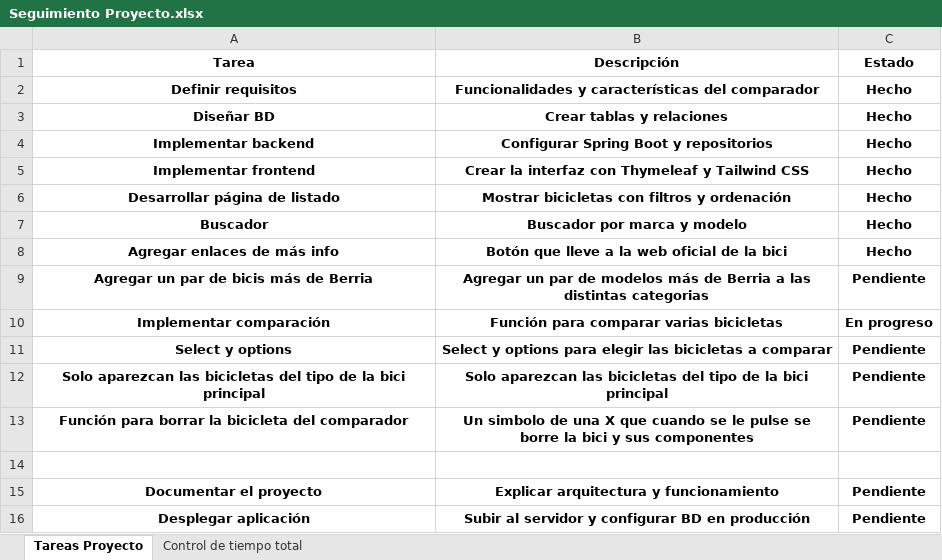
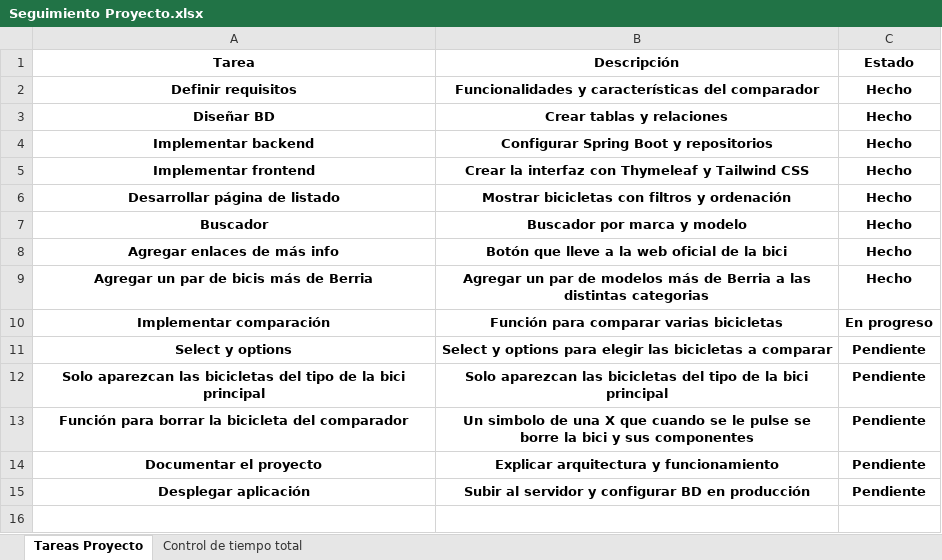
Before and after one commit to diegobenito2/TFG-Comparador-Bicicletas, an Excel workbook: Documentación/Seguimiento Proyecto.xlsx, sheet Tareas Proyecto, drawn as a sheet; values as stored, in another font and other column widths than the file's, no borders; conditional formats and table styles not drawn; the diff names each change by its address in the sheet, - before the commit and + after, or states it on an @@ line.

```diff
--- a/Documentación/Seguimiento Proyecto.xlsx (sheet Tareas Proyecto)
+++ b/Documentación/Seguimiento Proyecto.xlsx (sheet Tareas Proyecto)
-C9 (Estado): Pendiente
+C9 (Estado): Hecho
-row 14: (empty)
```
Also changed, not shown: sheet Control de tiempo total, 3 other files.
